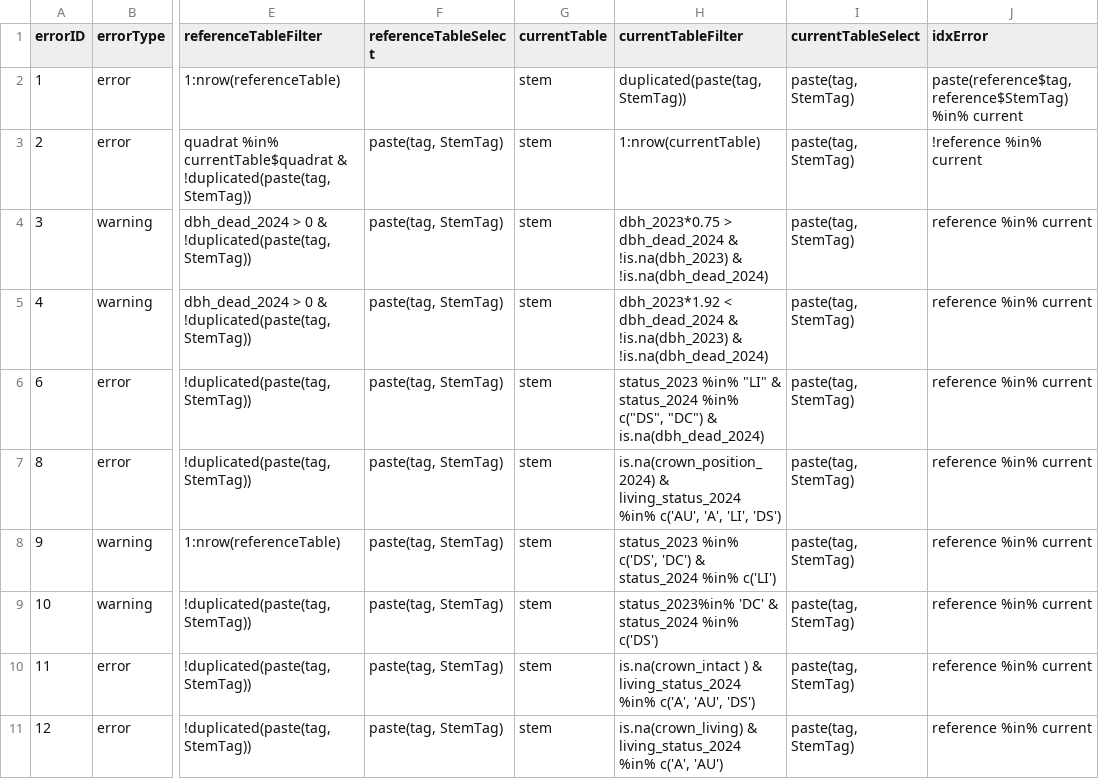
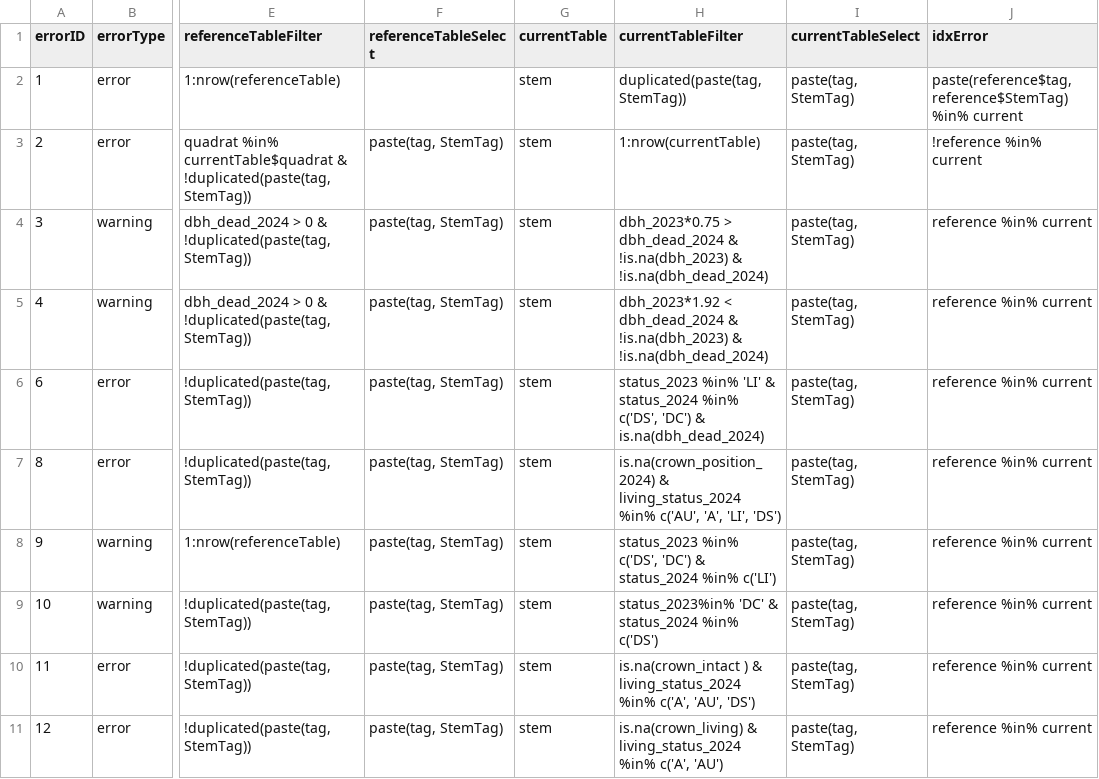
Before and after one commit to SCBI-ForestGEO/SCBImortality, a CSV file: R_scripts/GitHubAction_checks.csv, drawn as a sheet; only a part is shown, gaps mark what is left out; the diff names each change by its address in the sheet, - before the commit and + after, or states it on an @@ line.

Commit message:
change double quote to single

```diff
--- a/R_scripts/GitHubAction_checks.csv
+++ b/R_scripts/GitHubAction_checks.csv
-H6 (currentTableFilter): status_2023 %in% "LI" & status_2024 %in% c("DS", "DC") & is.na(dbh_dead_2024)
+H6 (currentTableFilter): status_2023 %in% 'LI' & status_2024 %in% c('DS', 'DC') & is.na(dbh_dead_2024)
```
